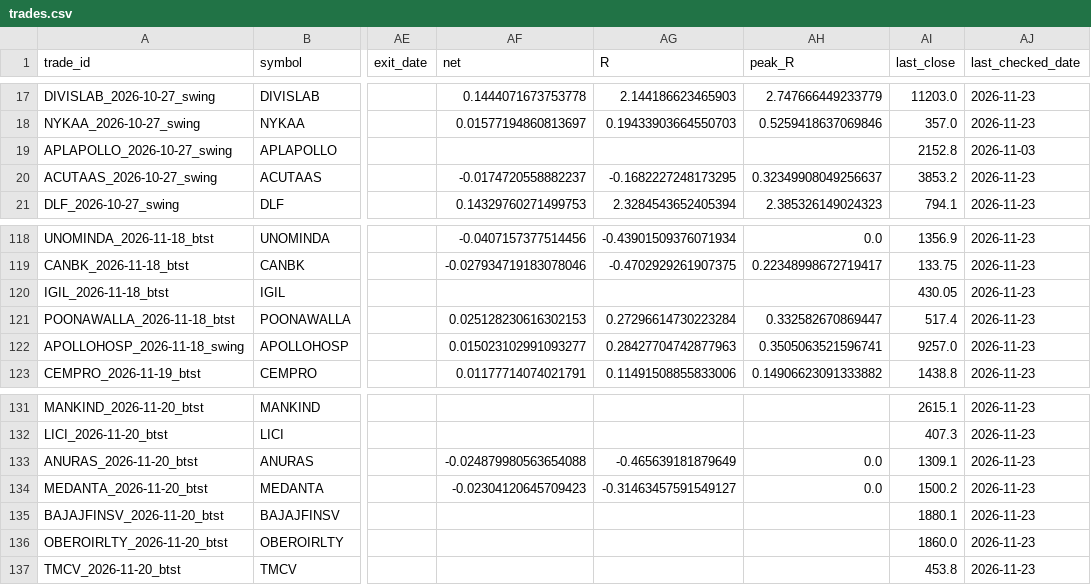
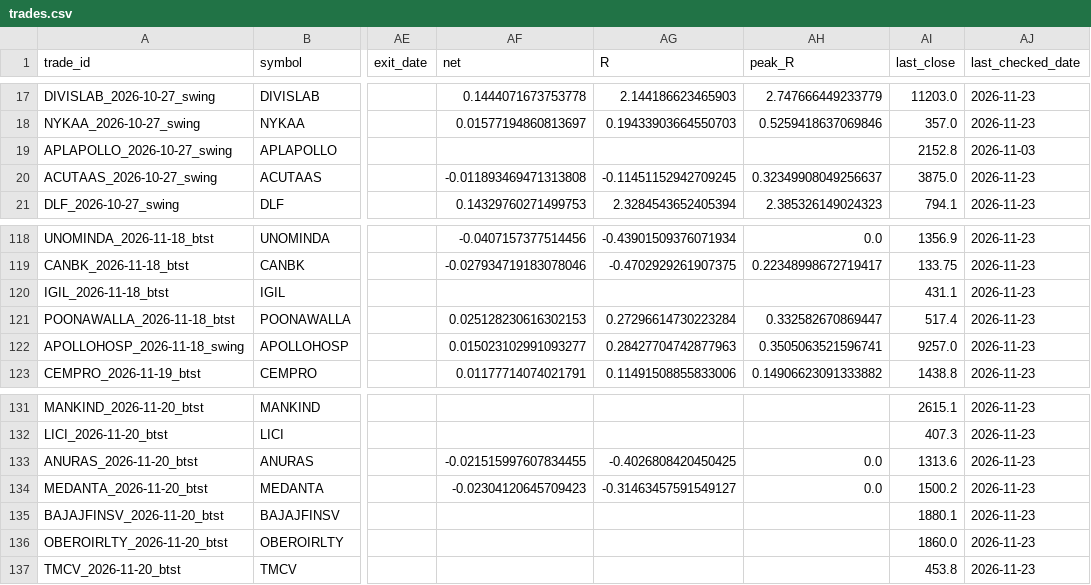
Before and after one commit to spy15007-arch/nifty-scnr, a CSV file: tracking/trades.csv, drawn as a sheet; only a part is shown, gaps mark what is left out; the diff names each change by its address in the sheet, - before the commit and + after, or states it on an @@ line.

```diff
--- a/tracking/trades.csv
+++ b/tracking/trades.csv
-AF20 (net): -0.0174720558882237
+AF20 (net): -0.011893469471313808
-AG20 (R): -0.1682227248173295
+AG20 (R): -0.11451152942709245
-AI20 (last_close): 3853.2
+AI20 (last_close): 3875.0
-AI120 (last_close): 430.05
+AI120 (last_close): 431.1
-AF133 (net): -0.024879980563654088
+AF133 (net): -0.021515997607834455
-AG133 (R): -0.465639181879649
+AG133 (R): -0.4026808420450425
-AI133 (last_close): 1309.1
+AI133 (last_close): 1313.6
```
Also changed, not shown: reports/btst/scan_results_btst_2026-11-23.csv, scan_results_btst.csv, 8 other files.
